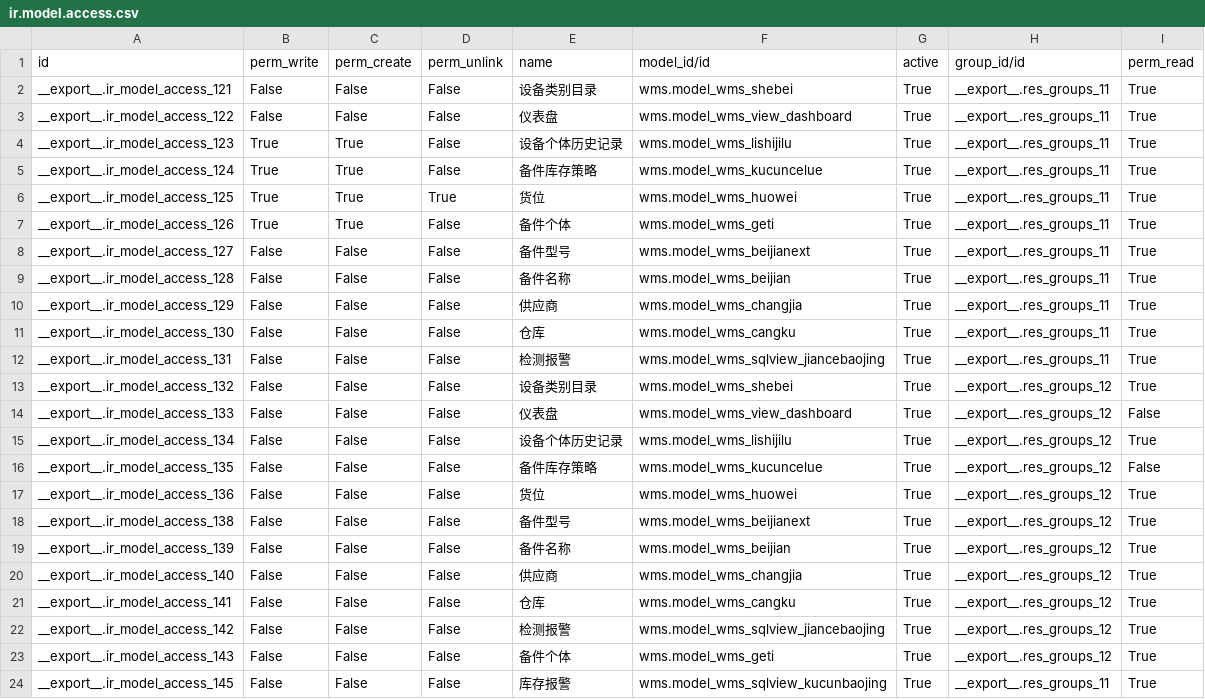
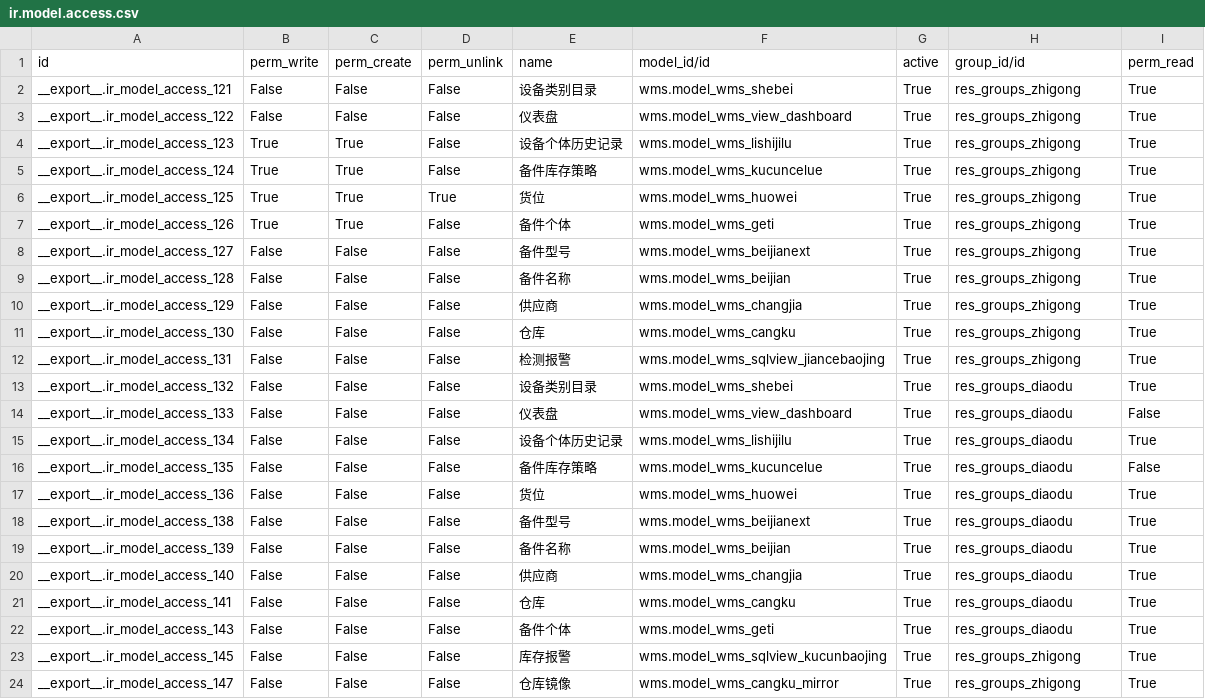
Before and after one commit to VanSiran/jindian-wms, a CSV file: data/ir.model.access.csv, drawn as a sheet; removed rows and columns are numbered as before the commit, all else as after; the diff names each change by its address in the sheet, - before the commit and + after, or states it on an @@ line.

```diff
--- a/data/ir.model.access.csv
+++ b/data/ir.model.access.csv
-H2:H12 (group_id/id): __export__.res_groups_11
+H2:H12 (group_id/id): res_groups_zhigong
-H13:H21 (group_id/id): __export__.res_groups_12
+H13:H21 (group_id/id): res_groups_diaodu
-row 22: __export__.ir_model_access_142 | False | False | False | 检测报警 | wms.model_wms_sqlview_jiancebaojing | True | __export__.res_groups_12 | True
-H22 (group_id/id): __export__.res_groups_12
+H22 (group_id/id): res_groups_diaodu
-H23 (group_id/id): __export__.res_groups_11
+H23 (group_id/id): res_groups_zhigong
+row 24: __export__.ir_model_access_147 | False | False | False | 仓库镜像 | wms.model_wms_cangku_mirror | True | res_groups_zhigong | True
```
Also changed, not shown: data/ir.rule.csv, data/res.groups.csv, 3 other files.
